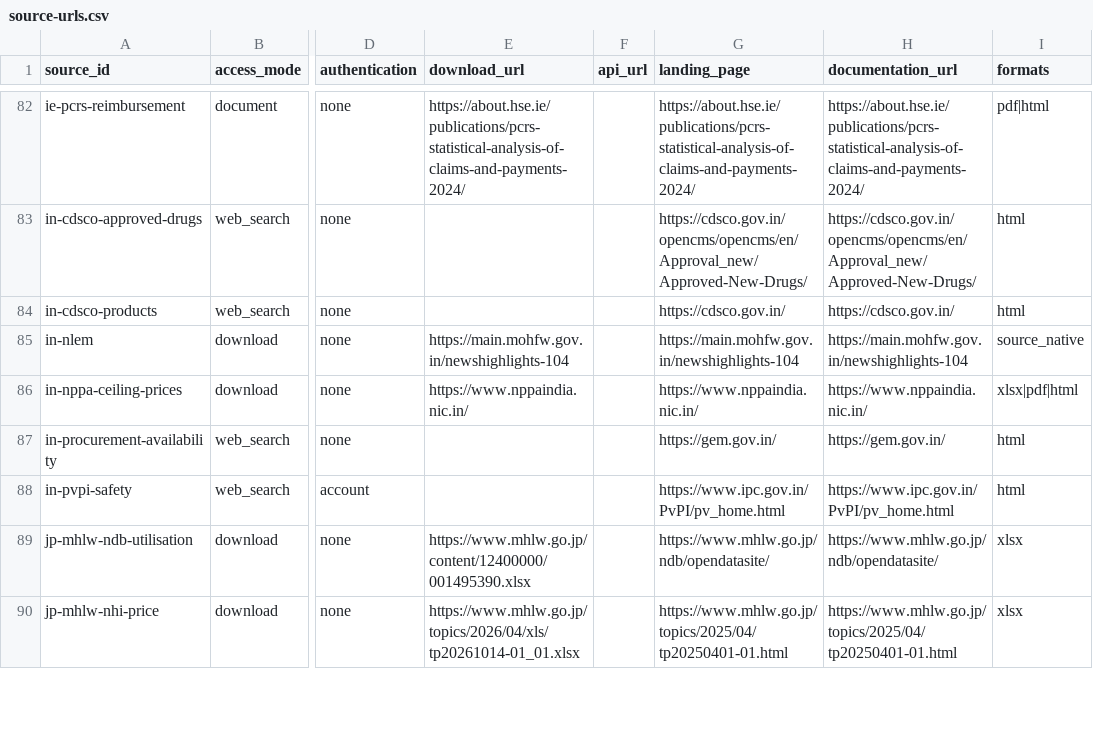
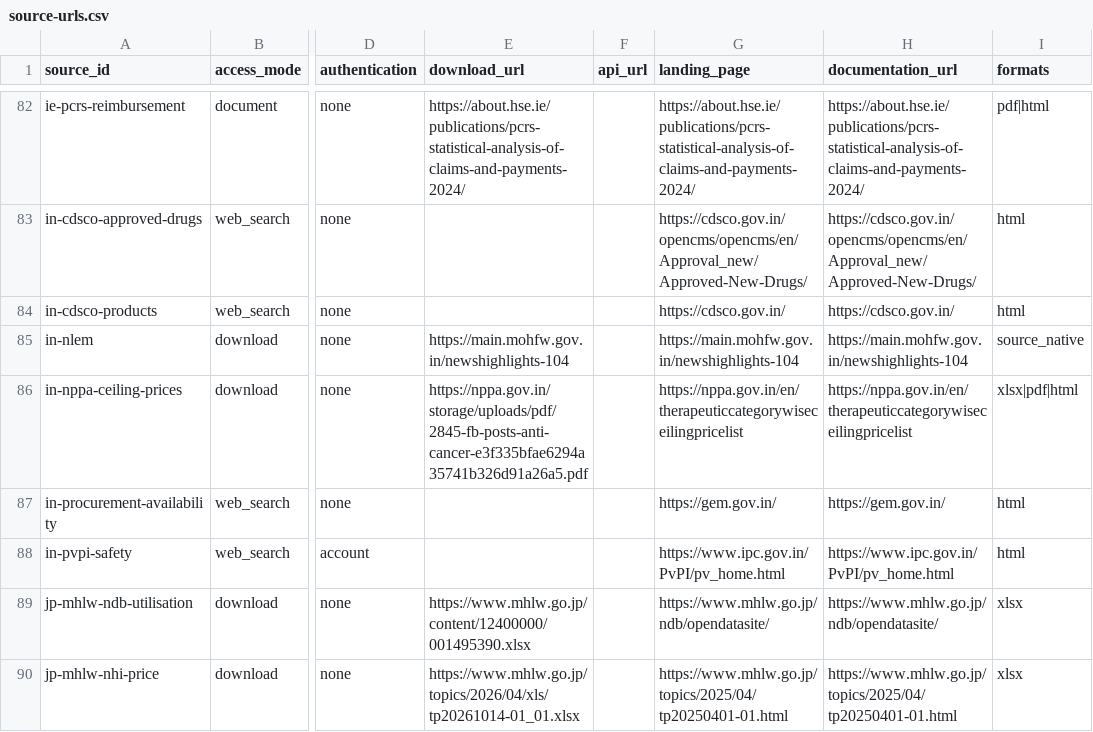
Before and after one commit to edithatogo/global-medicines-atlas, a CSV file: docs/data-sources/source-urls.csv, drawn as a sheet; only a part is shown, gaps mark what is left out; the diff names each change by its address in the sheet, - before the commit and + after, or states it on an @@ line.

Commit message:
Fix NPPA certificate chain in shared source batches (#1386)
NPPA downloads fail because its server omits the Sectigo intermediate.
Supply the pinned intermediate only for nppa.gov.in in the existing
shared batch runner. Require a complete chain to the existing trusted
root bundle and retain hostname verification and public-IP binding.
Other source transports retain their existing behavior.

Five official NPPA price PDFs downloaded successfully with verified TLS.
All 74 affected acquisition tests passed, including certificate-digest
tampering rejection and root/hostname verification assertions. Ruff, ty,
BasedPyright and context validation passed. Certificate provenance and
per-file digests are retained. No publication or federation operation is
included.

Replace the obsolete nppaindia.nic.in catalogue links with the current
official page and first verified price PDF. Refresh dependent catalogue
projections. All 244 affected acquisition/catalogue/projection tests
passed with the final endpoint correction.

```diff
--- a/docs/data-sources/source-urls.csv
+++ b/docs/data-sources/source-urls.csv
-E86 (download_url): https://www.nppaindia.nic.in/
+E86 (download_url): https://nppa.gov.in/storage/uploads/pdf/2845-fb-posts-anti-cancer-e3f335bfae6294a35741b326d91a26a5.pdf
-G86 (landing_page): https://www.nppaindia.nic.in/
+G86 (landing_page): https://nppa.gov.in/en/therapeuticcategorywiseceilingpricelist
-H86 (documentation_url): https://www.nppaindia.nic.in/
+H86 (documentation_url): https://nppa.gov.in/en/therapeuticcategorywiseceilingpricelist
```
Also changed, not shown: 15 other files.
